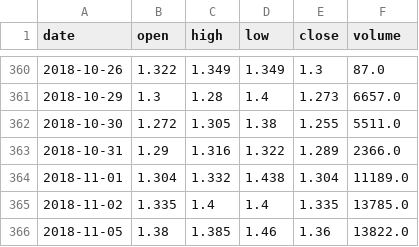
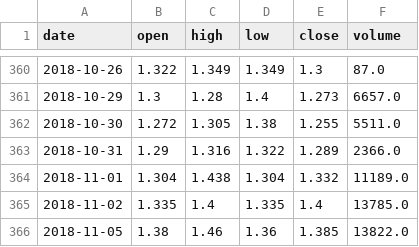
Before and after one commit to chenqing24/etf-quant-strategy, a CSV file: etf_data_live/sh159942.csv, drawn as a sheet; only a part is shown, gaps mark what is left out.

```diff
--- a/etf_data_live/sh159942.csv
+++ b/etf_data_live/sh159942.csv
@@ -363,4 +363,4 @@ date,open,high,low,close,volume
 2018-10-31,1.29,1.316,1.322,1.289,2366.0
-2018-11-01,1.304,1.332,1.438,1.304,11189.0
-2018-11-02,1.335,1.4,1.4,1.335,13785.0
-2018-11-05,1.38,1.385,1.46,1.36,13822.0
+2018-11-01,1.304,1.438,1.304,1.332,11189.0
+2018-11-02,1.335,1.4,1.335,1.4,13785.0
+2018-11-05,1.38,1.46,1.36,1.385,13822.0
```
Also changed, not shown: etf_data_live/sh159823.csv, 5 other files.
